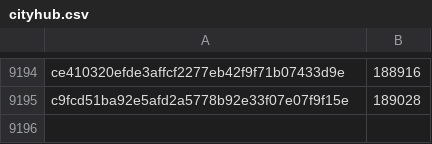
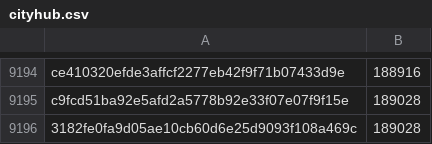
Before and after one commit to davelongdev/pybricks-micropython, a CSV file: cityhub.csv, drawn as a sheet; only a part is shown, gaps mark what is left out.

Commit message:
cityhub: Add 3182fe0f: 189028 (+0).

```diff
--- a/cityhub.csv
+++ b/cityhub.csv
@@ -9195 +9195,2 @@ ce410320efde3affcf2277eb42f9f71b07433d9e,188916
 c9fcd51ba92e5afd2a5778b92e33f07e07f9f15e,189028
+3182fe0fa9d05ae10cb60d6e25d9093f108a469c,189028
```
